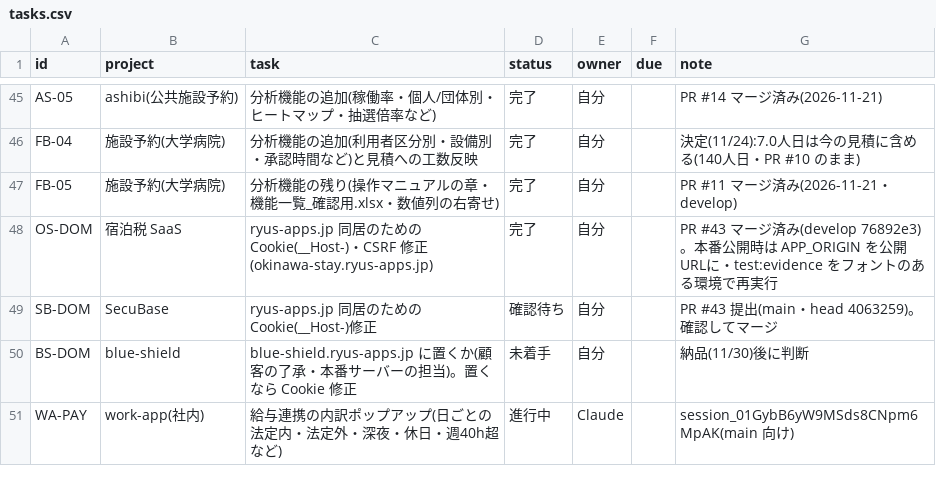
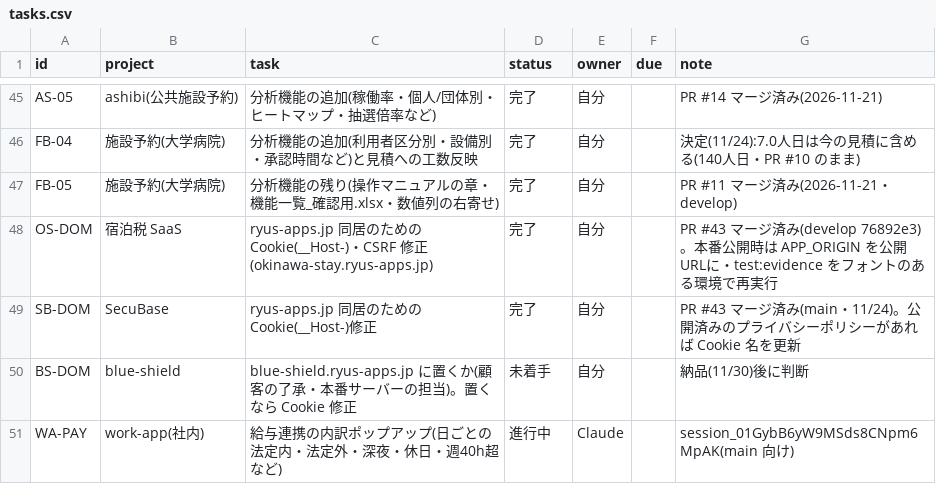
Before and after one commit to t-shiroma/mypro, a CSV file: board/tasks.csv, drawn as a sheet; only a part is shown, gaps mark what is left out.

```diff
--- a/board/tasks.csv
+++ b/board/tasks.csv
@@ -48,3 +48,3 @@ FB-05,施設予約(大学病院),分析機能の残り(操作マニュアルの
 OS-DOM,宿泊税 SaaS,ryus-apps.jp 同居のための Cookie(__Host-)・CSRF 修正(okinawa-stay.ryus-apps.jp),完了,自分,,PR #43 マージ済み(develop 76892e3)。本番公開時は APP_ORIGIN を公開URLに・test:evidence をフォントのある環境で再実行
-SB-DOM,SecuBase,ryus-apps.jp 同居のための Cookie(__Host-)修正,確認待ち,自分,,PR #43 提出(main・head 4063259)。確認してマージ
+SB-DOM,SecuBase,ryus-apps.jp 同居のための Cookie(__Host-)修正,完了,自分,,PR #43 マージ済み(main・11/24)。公開済みのプライバシーポリシーがあれば Cookie 名を更新
 BS-DOM,blue-shield,blue-shield.ryus-apps.jp に置くか(顧客の了承・本番サーバーの担当)。置くなら Cookie 修正,未着手,自分,,納品(11/30)後に判断
```
Also changed, not shown: 3 other files.
